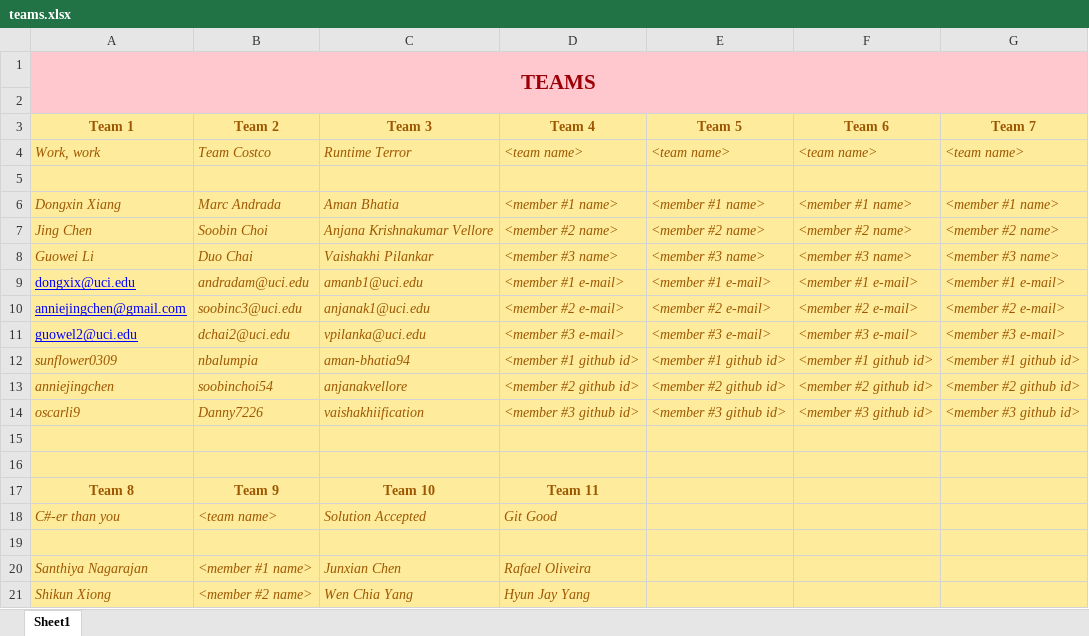
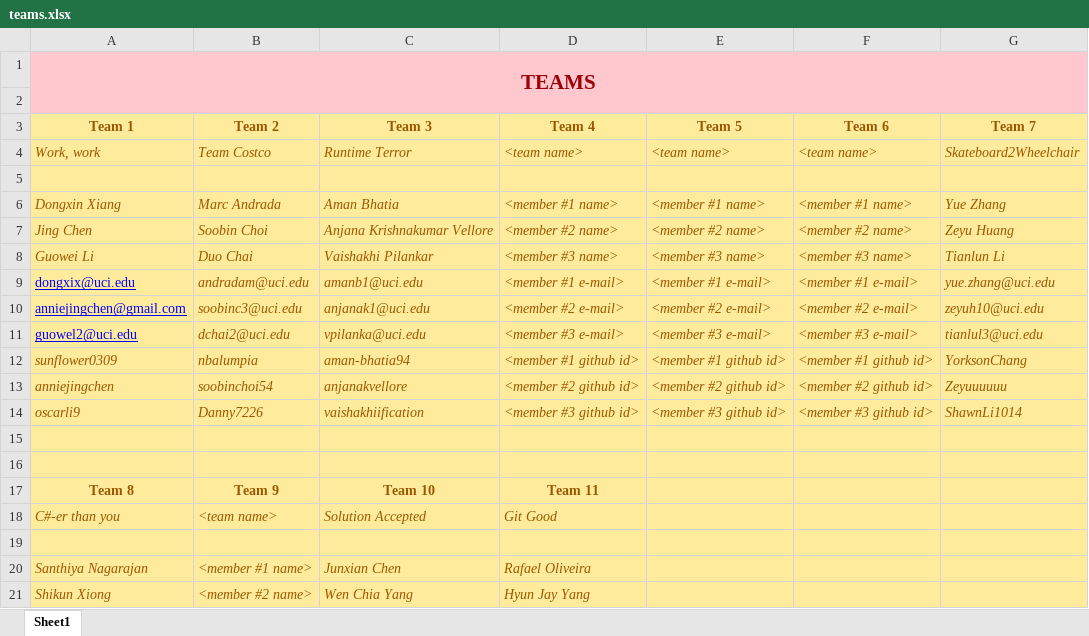
Before and after one commit to zihuaweng/W2020, an Excel workbook: teams.xlsx, sheet Sheet1, drawn as a sheet; only a part is shown; values as stored, in another font and other column widths than the file's, no borders; the diff names each change by its address in the sheet, - before the commit and + after, or states it on an @@ line.

Commit message:
re-added missing info for team 7 (Sorry :)

```diff
--- a/teams.xlsx (sheet Sheet1)
+++ b/teams.xlsx (sheet Sheet1)
-G4 (Team 7): <team name>
+G4 (Team 7): Skateboard2Wheelchair
-G6 (Team 7): <member #1 name>
+G6 (Team 7): Yue Zhang
-G7 (Team 7): <member #2 name>
+G7 (Team 7): Zeyu Huang
-G8 (Team 7): <member #3 name>
+G8 (Team 7): Tianlun Li
-G9 (Team 7): <member #1 e-mail>
+G9 (Team 7): yue.zhang@uci.edu
-G10 (Team 7): <member #2 e-mail>
+G10 (Team 7): zeyuh10@uci.edu
-G11 (Team 7): <member #3 e-mail>
+G11 (Team 7): tianlul3@uci.edu
-G12 (Team 7): <member #1 github id>
+G12 (Team 7): YorksonChang
-G13 (Team 7): <member #2 github id>
+G13 (Team 7): Zeyuuuuuu
-G14 (Team 7): <member #3 github id>
+G14 (Team 7): ShawnLi1014
```
